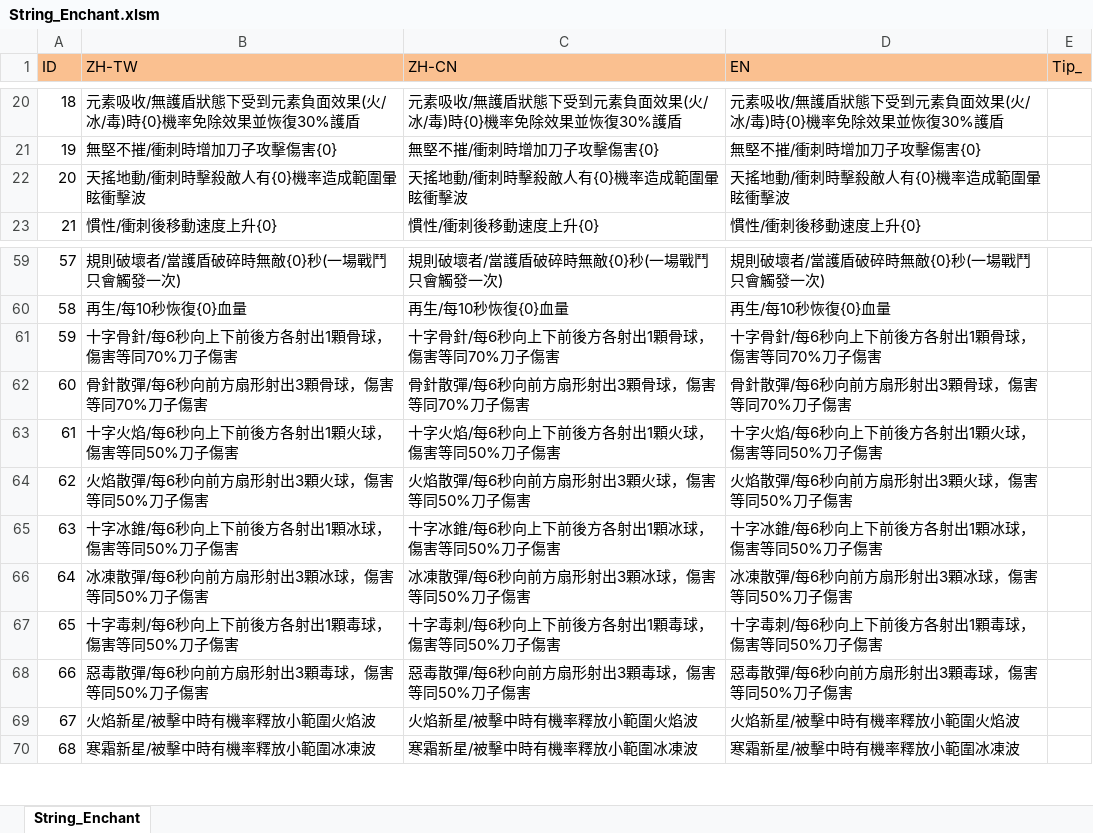
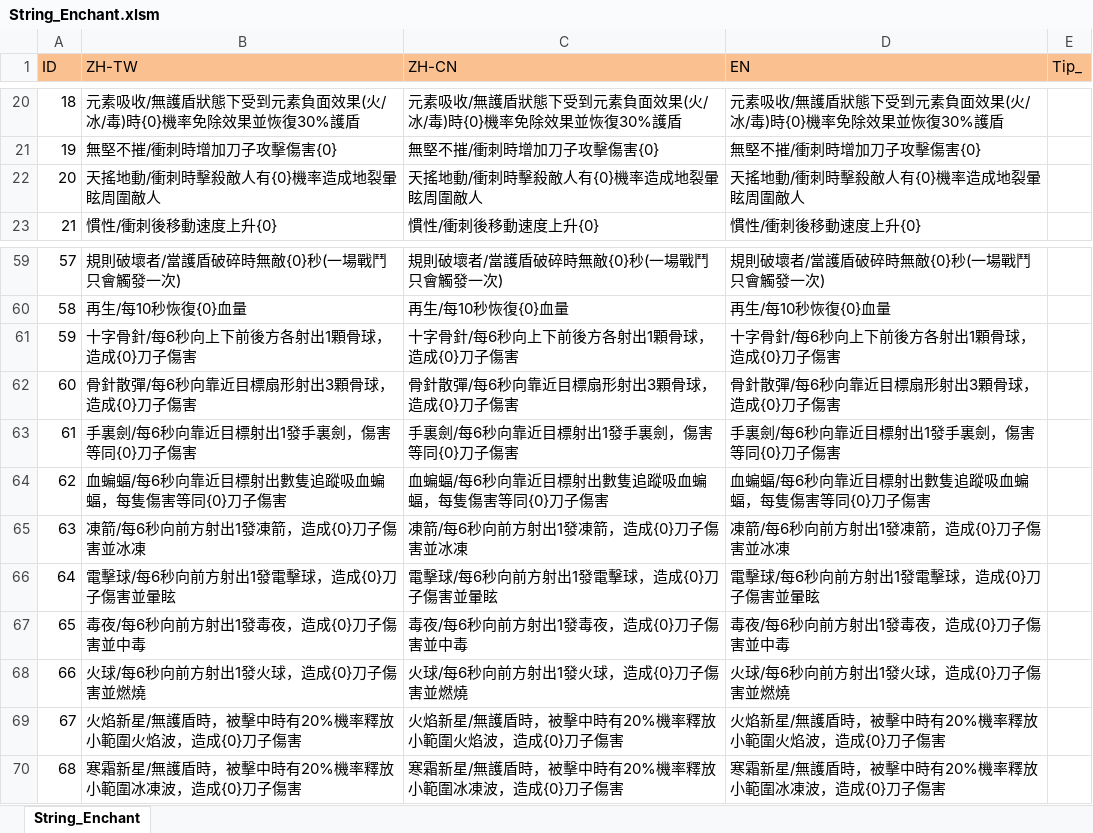
Before and after one commit to scozirge/30sHero, an Excel workbook: 30SecHero/Designer/String_Enchant.xlsm, sheet String_Enchant, drawn as a sheet; only a part is shown, gaps mark what is left out; values as stored, in another font and other column widths than the file's, no borders; the diff covers the shown part only; the diff names each change by its address in the sheet, - before the commit and + after, or states it on an @@ line.

```diff
--- a/30SecHero/Designer/String_Enchant.xlsm (sheet String_Enchant)
+++ b/30SecHero/Designer/String_Enchant.xlsm (sheet String_Enchant)
-B22 (ZH-TW): 天搖地動/衝刺時擊殺敵人有{0}機率造成範圍暈眩衝擊波
+B22 (ZH-TW): 天搖地動/衝刺時擊殺敵人有{0}機率造成地裂暈眩周圍敵人
-C22 (ZH-CN): 天搖地動/衝刺時擊殺敵人有{0}機率造成範圍暈眩衝擊波
+C22 (ZH-CN): 天搖地動/衝刺時擊殺敵人有{0}機率造成地裂暈眩周圍敵人
-D22 (EN): 天搖地動/衝刺時擊殺敵人有{0}機率造成範圍暈眩衝擊波
+D22 (EN): 天搖地動/衝刺時擊殺敵人有{0}機率造成地裂暈眩周圍敵人
-B61 (ZH-TW): 十字骨針/每6秒向上下前後方各射出1顆骨球，傷害等同70%刀子傷害
+B61 (ZH-TW): 十字骨針/每6秒向上下前後方各射出1顆骨球，造成{0}刀子傷害
-C61 (ZH-CN): 十字骨針/每6秒向上下前後方各射出1顆骨球，傷害等同70%刀子傷害
+C61 (ZH-CN): 十字骨針/每6秒向上下前後方各射出1顆骨球，造成{0}刀子傷害
-D61 (EN): 十字骨針/每6秒向上下前後方各射出1顆骨球，傷害等同70%刀子傷害
+D61 (EN): 十字骨針/每6秒向上下前後方各射出1顆骨球，造成{0}刀子傷害
-B62 (ZH-TW): 骨針散彈/每6秒向前方扇形射出3顆骨球，傷害等同70%刀子傷害
+B62 (ZH-TW): 骨針散彈/每6秒向靠近目標扇形射出3顆骨球，造成{0}刀子傷害
-C62 (ZH-CN): 骨針散彈/每6秒向前方扇形射出3顆骨球，傷害等同70%刀子傷害
+C62 (ZH-CN): 骨針散彈/每6秒向靠近目標扇形射出3顆骨球，造成{0}刀子傷害
-D62 (EN): 骨針散彈/每6秒向前方扇形射出3顆骨球，傷害等同70%刀子傷害
+D62 (EN): 骨針散彈/每6秒向靠近目標扇形射出3顆骨球，造成{0}刀子傷害
-B63 (ZH-TW): 十字火焰/每6秒向上下前後方各射出1顆火球，傷害等同50%刀子傷害
+B63 (ZH-TW): 手裏劍/每6秒向靠近目標射出1發手裏劍，傷害等同{0}刀子傷害
-C63 (ZH-CN): 十字火焰/每6秒向上下前後方各射出1顆火球，傷害等同50%刀子傷害
+C63 (ZH-CN): 手裏劍/每6秒向靠近目標射出1發手裏劍，傷害等同{0}刀子傷害
-D63 (EN): 十字火焰/每6秒向上下前後方各射出1顆火球，傷害等同50%刀子傷害
+D63 (EN): 手裏劍/每6秒向靠近目標射出1發手裏劍，傷害等同{0}刀子傷害
-B64 (ZH-TW): 火焰散彈/每6秒向前方扇形射出3顆火球，傷害等同50%刀子傷害
+B64 (ZH-TW): 血蝙蝠/每6秒向靠近目標射出數隻追蹤吸血蝙蝠，每隻傷害等同{0}刀子傷害
-C64 (ZH-CN): 火焰散彈/每6秒向前方扇形射出3顆火球，傷害等同50%刀子傷害
+C64 (ZH-CN): 血蝙蝠/每6秒向靠近目標射出數隻追蹤吸血蝙蝠，每隻傷害等同{0}刀子傷害
-D64 (EN): 火焰散彈/每6秒向前方扇形射出3顆火球，傷害等同50%刀子傷害
+D64 (EN): 血蝙蝠/每6秒向靠近目標射出數隻追蹤吸血蝙蝠，每隻傷害等同{0}刀子傷害
-B65 (ZH-TW): 十字冰錐/每6秒向上下前後方各射出1顆冰球，傷害等同50%刀子傷害
+B65 (ZH-TW): 凍箭/每6秒向前方射出1發凍箭，造成{0}刀子傷害並冰凍
-C65 (ZH-CN): 十字冰錐/每6秒向上下前後方各射出1顆冰球，傷害等同50%刀子傷害
+C65 (ZH-CN): 凍箭/每6秒向前方射出1發凍箭，造成{0}刀子傷害並冰凍
-D65 (EN): 十字冰錐/每6秒向上下前後方各射出1顆冰球，傷害等同50%刀子傷害
+D65 (EN): 凍箭/每6秒向前方射出1發凍箭，造成{0}刀子傷害並冰凍
-B66 (ZH-TW): 冰凍散彈/每6秒向前方扇形射出3顆冰球，傷害等同50%刀子傷害
+B66 (ZH-TW): 電擊球/每6秒向前方射出1發電擊球，造成{0}刀子傷害並暈眩
-C66 (ZH-CN): 冰凍散彈/每6秒向前方扇形射出3顆冰球，傷害等同50%刀子傷害
+C66 (ZH-CN): 電擊球/每6秒向前方射出1發電擊球，造成{0}刀子傷害並暈眩
-D66 (EN): 冰凍散彈/每6秒向前方扇形射出3顆冰球，傷害等同50%刀子傷害
+D66 (EN): 電擊球/每6秒向前方射出1發電擊球，造成{0}刀子傷害並暈眩
-B67 (ZH-TW): 十字毒刺/每6秒向上下前後方各射出1顆毒球，傷害等同50%刀子傷害
+B67 (ZH-TW): 毒夜/每6秒向前方射出1發毒夜，造成{0}刀子傷害並中毒
-C67 (ZH-CN): 十字毒刺/每6秒向上下前後方各射出1顆毒球，傷害等同50%刀子傷害
+C67 (ZH-CN): 毒夜/每6秒向前方射出1發毒夜，造成{0}刀子傷害並中毒
-D67 (EN): 十字毒刺/每6秒向上下前後方各射出1顆毒球，傷害等同50%刀子傷害
+D67 (EN): 毒夜/每6秒向前方射出1發毒夜，造成{0}刀子傷害並中毒
-B68 (ZH-TW): 惡毒散彈/每6秒向前方扇形射出3顆毒球，傷害等同50%刀子傷害
+B68 (ZH-TW): 火球/每6秒向前方射出1發火球，造成{0}刀子傷害並燃燒
-C68 (ZH-CN): 惡毒散彈/每6秒向前方扇形射出3顆毒球，傷害等同50%刀子傷害
+C68 (ZH-CN): 火球/每6秒向前方射出1發火球，造成{0}刀子傷害並燃燒
-D68 (EN): 惡毒散彈/每6秒向前方扇形射出3顆毒球，傷害等同50%刀子傷害
+D68 (EN): 火球/每6秒向前方射出1發火球，造成{0}刀子傷害並燃燒
-B69 (ZH-TW): 火焰新星/被擊中時有機率釋放小範圍火焰波
+B69 (ZH-TW): 火焰新星/無護盾時，被擊中時有20%機率釋放小範圍火焰波，造成{0}刀子傷害
-C69 (ZH-CN): 火焰新星/被擊中時有機率釋放小範圍火焰波
+C69 (ZH-CN): 火焰新星/無護盾時，被擊中時有20%機率釋放小範圍火焰波，造成{0}刀子傷害
-D69 (EN): 火焰新星/被擊中時有機率釋放小範圍火焰波
+D69 (EN): 火焰新星/無護盾時，被擊中時有20%機率釋放小範圍火焰波，造成{0}刀子傷害
-B70 (ZH-TW): 寒霜新星/被擊中時有機率釋放小範圍冰凍波
+B70 (ZH-TW): 寒霜新星/無護盾時，被擊中時有20%機率釋放小範圍冰凍波，造成{0}刀子傷害
-C70 (ZH-CN): 寒霜新星/被擊中時有機率釋放小範圍冰凍波
+C70 (ZH-CN): 寒霜新星/無護盾時，被擊中時有20%機率釋放小範圍冰凍波，造成{0}刀子傷害
-D70 (EN): 寒霜新星/被擊中時有機率釋放小範圍冰凍波
+D70 (EN): 寒霜新星/無護盾時，被擊中時有20%機率釋放小範圍冰凍波，造成{0}刀子傷害
```
Also changed, not shown: 7 added rows, 7 removed rows, 28 edited cells and cell formats elsewhere in this sheet, 30SecHero/Designer/Strengthen.xlsm, 4 other files.
